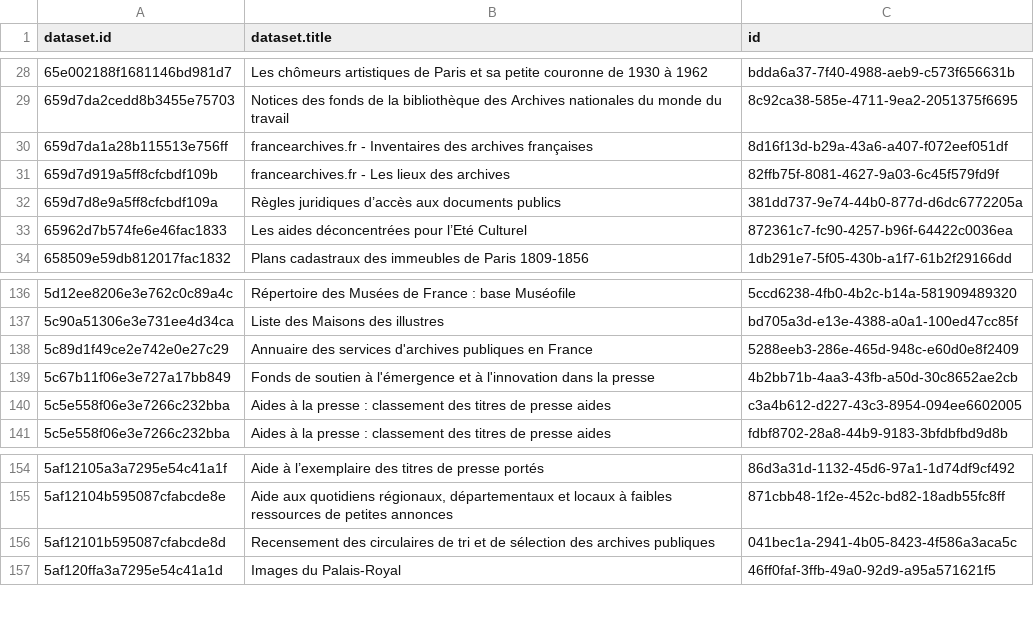
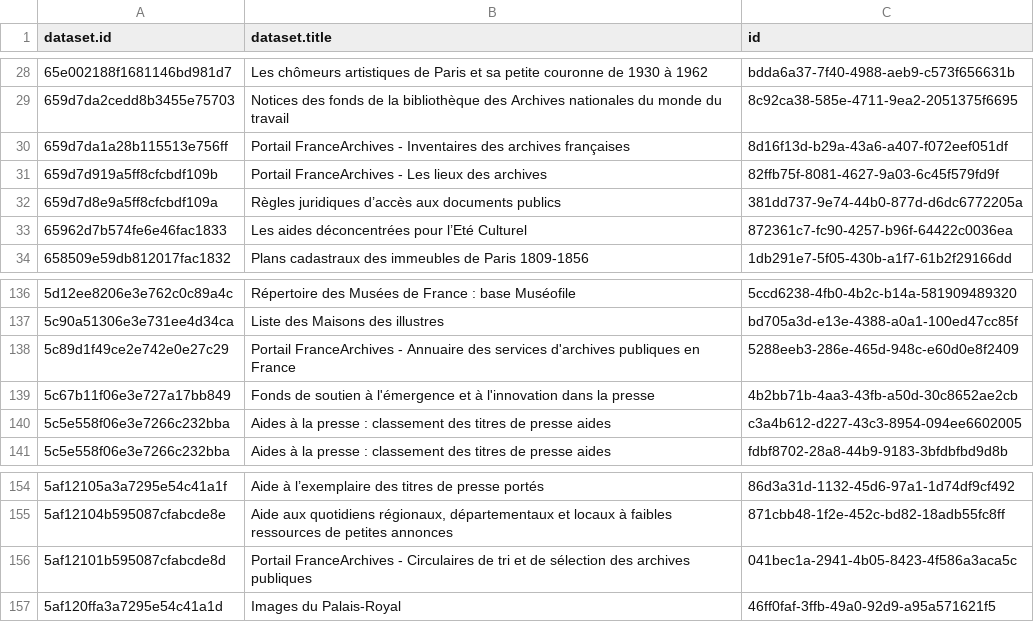
Before and after one commit to Tipicomm/DPNC, a CSV file: data/ressources_csv_culture.csv, drawn as a sheet; only a part is shown, gaps mark what is left out.

Commit message:
📄 Mise à jour automatique du fichier CSV dans /data [skip ci]

```diff
--- a/data/ressources_csv_culture.csv
+++ b/data/ressources_csv_culture.csv
@@ -29,4 +29,4 @@ dataset.id,dataset.title,id
 659d7da2cedd8b3455e75703,Notices des fonds de la bibliothèque des Archives nationales du monde du travail,8c92ca38-585e-4711-9ea2-2051375f6695
-659d7da1a28b115513e756ff,francearchives.fr - Inventaires des archives françaises,8d16f13d-b29a-43a6-a407-f072eef051df
-659d7d919a5ff8cfcbdf109b,francearchives.fr - Les lieux des archives,82ffb75f-8081-4627-9a03-6c45f579fd9f
+659d7da1a28b115513e756ff,Portail FranceArchives - Inventaires des archives françaises,8d16f13d-b29a-43a6-a407-f072eef051df
+659d7d919a5ff8cfcbdf109b,Portail FranceArchives - Les lieux des archives,82ffb75f-8081-4627-9a03-6c45f579fd9f
 659d7d8e9a5ff8cfcbdf109a,Règles juridiques d’accès aux documents publics,381dd737-9e74-44b0-877d-d6dc6772205a
@@ -137,3 +137,3 @@ dataset.id,dataset.title,id
 5c90a51306e3e731ee4d34ca,Liste des Maisons des illustres,bd705a3d-e13e-4388-a0a1-100ed47cc85f
-5c89d1f49ce2e742e0e27c29,Annuaire des services d'archives publiques en France,5288eeb3-286e-465d-948c-e60d0e8f2409
+5c89d1f49ce2e742e0e27c29,Portail FranceArchives - Annuaire des services d'archives publiques en France,5288eeb3-286e-465d-948c-e60d0e8f2409
 5c67b11f06e3e727a17bb849,Fonds de soutien à l'émergence et à l'innovation dans la presse,4b2bb71b-4aa3-43fb-a50d-30c8652ae2cb
@@ -155,3 +155,3 @@ dataset.id,dataset.title,id
 5af12104b595087cfabcde8e,"Aide aux quotidiens régionaux, départementaux et locaux à faibles ressources de petites annonces",871cbb48-1f2e-452c-bd82-18adb55fc8ff
-5af12101b595087cfabcde8d,Recensement des circulaires de tri et de sélection des archives publiques,041bec1a-2941-4b05-8423-4f586a3aca5c
+5af12101b595087cfabcde8d,Portail FranceArchives - Circulaires de tri et de sélection des archives publiques,041bec1a-2941-4b05-8423-4f586a3aca5c
 5af120ffa3a7295e54c41a1d,Images du Palais-Royal ,46ff0faf-3ffb-49a0-92d9-a95a571621f5
```
